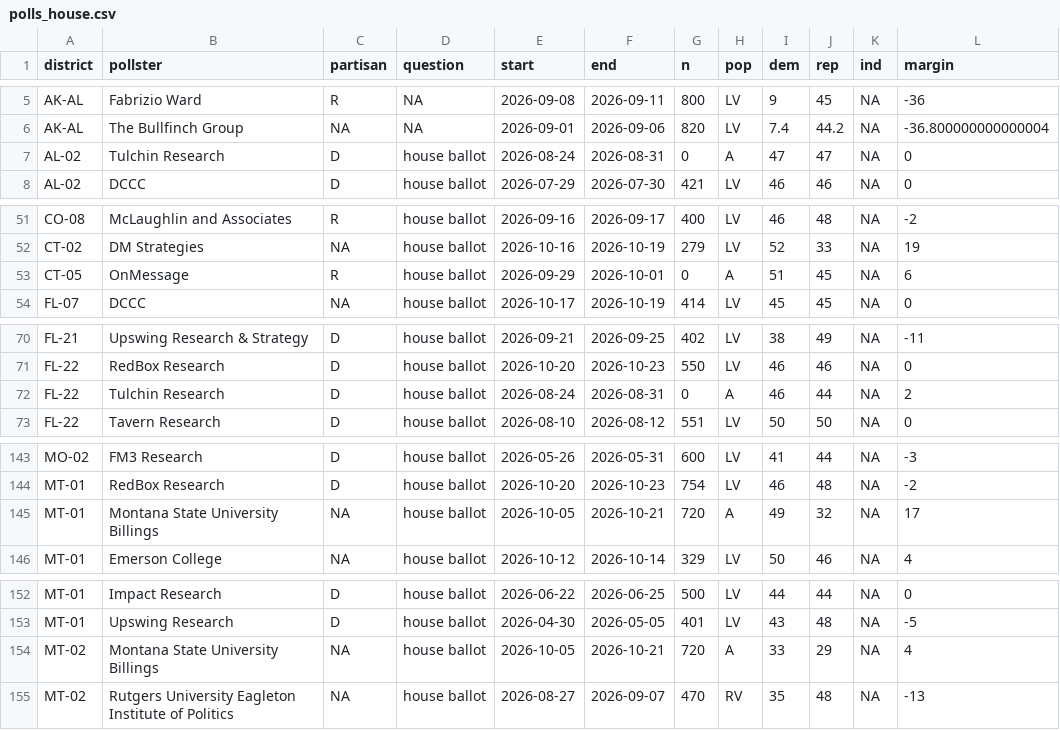
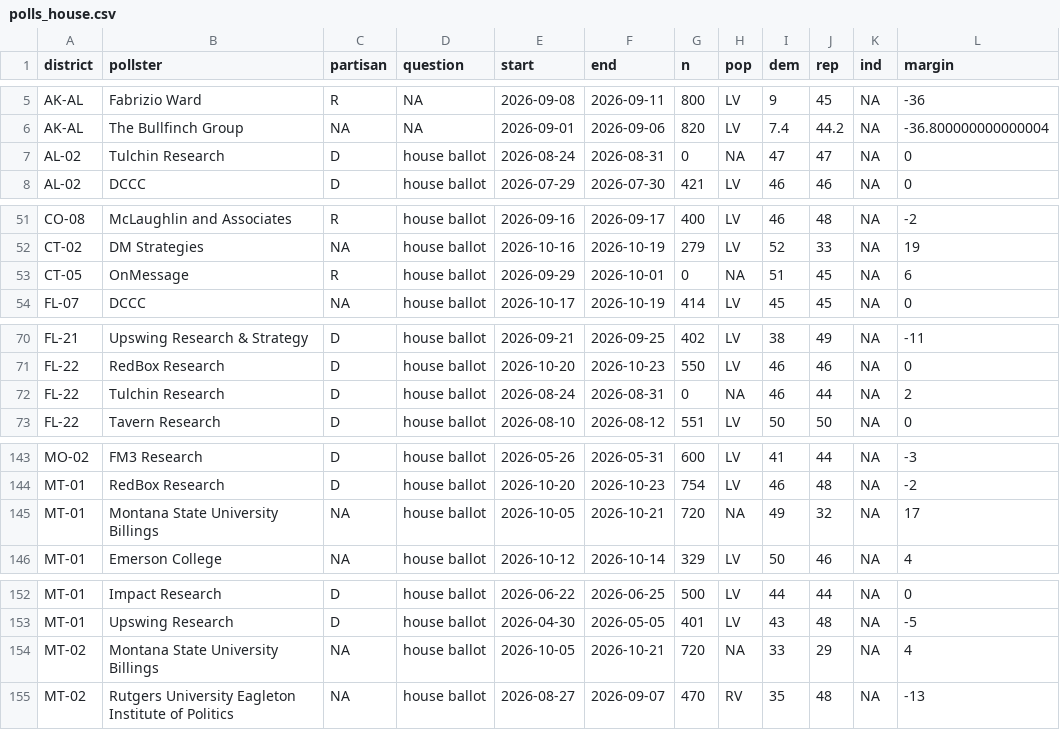
Before and after one commit to JuanMiguel01/pronostico-intermedias-2026, a CSV file: data/frozen/polls_house.csv, drawn as a sheet; only a part is shown, gaps mark what is left out; the diff covers the shown part only.

```diff
--- a/data/frozen/polls_house.csv
+++ b/data/frozen/polls_house.csv
@@ -6,3 +6,3 @@ AK-AL,Fabrizio Ward,R,NA,2026-09-08,2026-09-11,800,LV,9,45,NA,-36
 AK-AL,The Bullfinch Group,NA,NA,2026-09-01,2026-09-06,820,LV,7.4,44.2,NA,-36.800000000000004
-AL-02,Tulchin Research,D,house ballot,2026-08-24,2026-08-31,0,A,47,47,NA,0
+AL-02,Tulchin Research,D,house ballot,2026-08-24,2026-08-31,0,NA,47,47,NA,0
 AL-02,DCCC,D,house ballot,2026-07-29,2026-07-30,421,LV,46,46,NA,0
@@ -52,3 +52,3 @@ CO-08,McLaughlin and Associates,R,house ballot,2026-09-16,2026-09-17,400,LV,46,4
 CT-02,DM Strategies,NA,house ballot,2026-10-16,2026-10-19,279,LV,52,33,NA,19
-CT-05,OnMessage,R,house ballot,2026-09-29,2026-10-01,0,A,51,45,NA,6
+CT-05,OnMessage,R,house ballot,2026-09-29,2026-10-01,0,NA,51,45,NA,6
 FL-07,DCCC,NA,house ballot,2026-10-17,2026-10-19,414,LV,45,45,NA,0
@@ -71,3 +71,3 @@ FL-21,Upswing Research & Strategy,D,house ballot,2026-09-21,2026-09-25,402,LV,38
 FL-22,RedBox Research,D,house ballot,2026-10-20,2026-10-23,550,LV,46,46,NA,0
-FL-22,Tulchin Research,D,house ballot,2026-08-24,2026-08-31,0,A,46,44,NA,2
+FL-22,Tulchin Research,D,house ballot,2026-08-24,2026-08-31,0,NA,46,44,NA,2
 FL-22,Tavern Research,D,house ballot,2026-08-10,2026-08-12,551,LV,50,50,NA,0
@@ -144,3 +144,3 @@ MO-02,FM3 Research,D,house ballot,2026-05-26,2026-05-31,600,LV,41,44,NA,-3
 MT-01,RedBox Research,D,house ballot,2026-10-20,2026-10-23,754,LV,46,48,NA,-2
-MT-01,Montana State University Billings,NA,house ballot,2026-10-05,2026-10-21,720,A,49,32,NA,17
+MT-01,Montana State University Billings,NA,house ballot,2026-10-05,2026-10-21,720,NA,49,32,NA,17
 MT-01,Emerson College,NA,house ballot,2026-10-12,2026-10-14,329,LV,50,46,NA,4
@@ -153,3 +153,3 @@ MT-01,Impact Research,D,house ballot,2026-06-22,2026-06-25,500,LV,44,44,NA,0
 MT-01,Upswing Research,D,house ballot,2026-04-30,2026-05-05,401,LV,43,48,NA,-5
-MT-02,Montana State University Billings,NA,house ballot,2026-10-05,2026-10-21,720,A,33,29,NA,4
+MT-02,Montana State University Billings,NA,house ballot,2026-10-05,2026-10-21,720,NA,33,29,NA,4
 MT-02,Rutgers University Eagleton Institute of Politics,NA,house ballot,2026-08-27,2026-09-07,470,RV,35,48,NA,-13
```
Also changed, not shown: 17 edited cells elsewhere in this file, data/frozen/districts.csv, data/frozen/polls_generic.csv, 26 other files.
